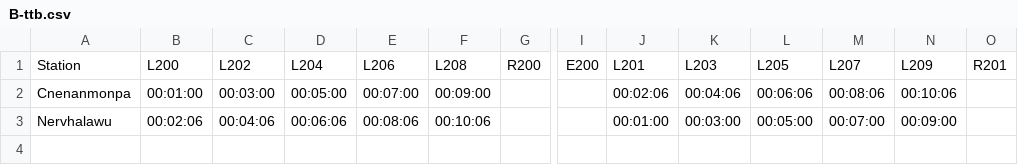
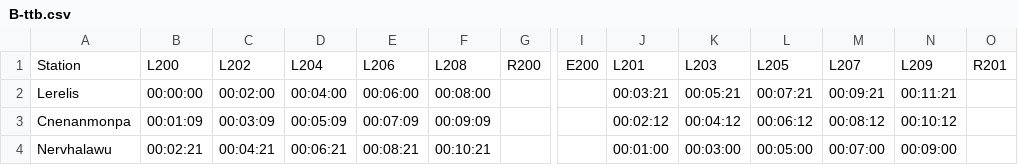
Before and after one commit to parnikkapore/mt-ttbcontroller, a CSV file: data/B-ttb.csv, drawn as a sheet; only a part is shown, gaps mark what is left out; addresses are those after the commit; rows hold the shown columns only; the diff names each change by its address in the sheet, - before the commit and + after, or states it on an @@ line.

Commit message:
Add Lerelis station

```diff
--- a/data/B-ttb.csv
+++ b/data/B-ttb.csv
+row 2: Lerelis | 00:00:00 | 00:02:00 | 00:04:00 | 00:06:00 | 00:08:00 |  |  | 00:03:21 | 00:05:21 | 00:07:21 | 00:09:21 | 00:11:21
-B3: 00:01:00
+B3: 00:01:09
-C3: 00:03:00
+C3: 00:03:09
-D3: 00:05:00
+D3: 00:05:09
-E3: 00:07:00
+E3: 00:07:09
-F3: 00:09:00
+F3: 00:09:09
-J3: 00:02:06
+J3: 00:02:12
-K3: 00:04:06
+K3: 00:04:12
-L3: 00:06:06
+L3: 00:06:12
-M3: 00:08:06
+M3: 00:08:12
-N3: 00:10:06
+N3: 00:10:12
-B4: 00:02:06
+B4: 00:02:21
-C4: 00:04:06
+C4: 00:04:21
-D4: 00:06:06
+D4: 00:06:21
-E4: 00:08:06
+E4: 00:08:21
-F4: 00:10:06
+F4: 00:10:21
```
Also changed, not shown: 2 other files.
